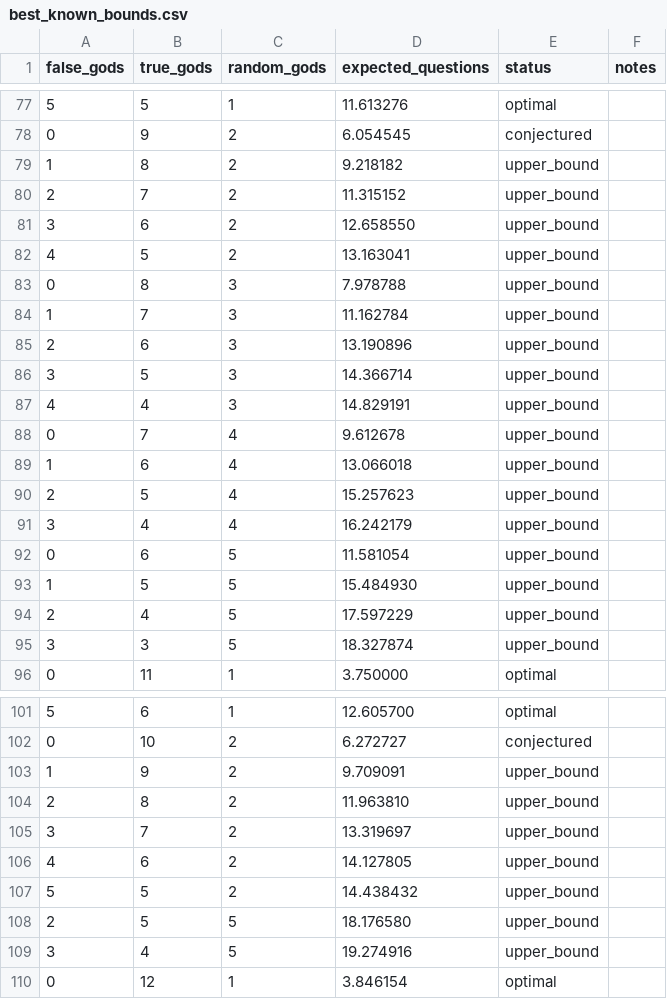
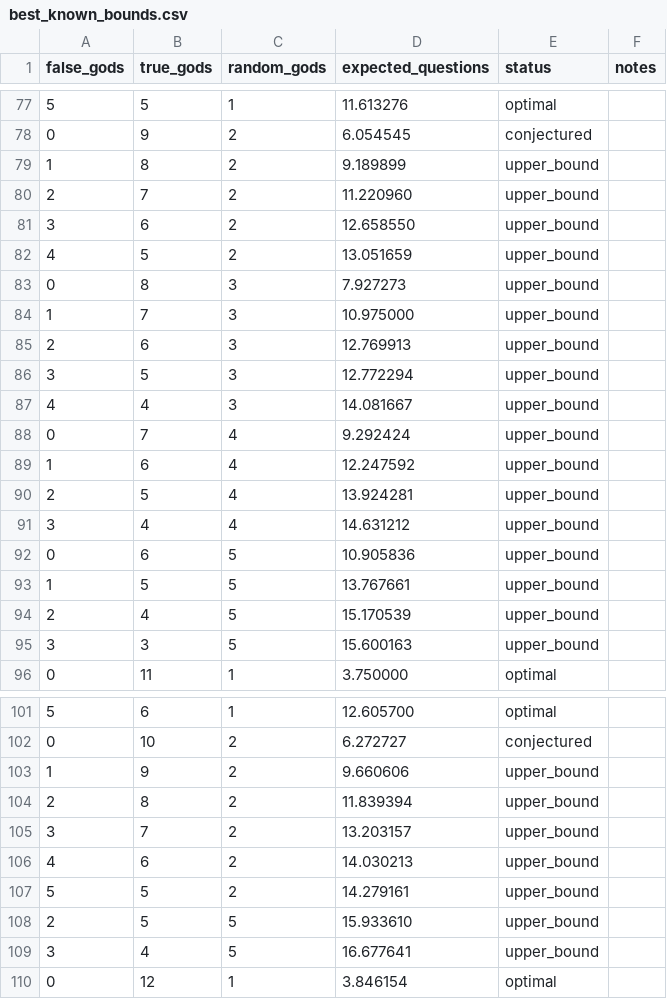
Before and after one commit to DanielVallstrom/hardest, a CSV file: best_known_bounds.csv, drawn as a sheet; only a part is shown, gaps mark what is left out; the diff covers the shown part only.

```diff
--- a/best_known_bounds.csv
+++ b/best_known_bounds.csv
@@ -78,19 +78,19 @@ false_gods,true_gods,random_gods,expected_questions,status,notes
 0,9,2,6.054545,conjectured,
-1,8,2,9.218182,upper_bound,
-2,7,2,11.315152,upper_bound,
+1,8,2,9.189899,upper_bound,
+2,7,2,11.220960,upper_bound,
 3,6,2,12.658550,upper_bound,
-4,5,2,13.163041,upper_bound,
-0,8,3,7.978788,upper_bound,
-1,7,3,11.162784,upper_bound,
-2,6,3,13.190896,upper_bound,
-3,5,3,14.366714,upper_bound,
-4,4,3,14.829191,upper_bound,
-0,7,4,9.612678,upper_bound,
-1,6,4,13.066018,upper_bound,
-2,5,4,15.257623,upper_bound,
-3,4,4,16.242179,upper_bound,
-0,6,5,11.581054,upper_bound,
-1,5,5,15.484930,upper_bound,
-2,4,5,17.597229,upper_bound,
-3,3,5,18.327874,upper_bound,
+4,5,2,13.051659,upper_bound,
+0,8,3,7.927273,upper_bound,
+1,7,3,10.975000,upper_bound,
+2,6,3,12.769913,upper_bound,
+3,5,3,12.772294,upper_bound,
+4,4,3,14.081667,upper_bound,
+0,7,4,9.292424,upper_bound,
+1,6,4,12.247592,upper_bound,
+2,5,4,13.924281,upper_bound,
+3,4,4,14.631212,upper_bound,
+0,6,5,10.905836,upper_bound,
+1,5,5,13.767661,upper_bound,
+2,4,5,15.170539,upper_bound,
+3,3,5,15.600163,upper_bound,
 0,11,1,3.750000,optimal,
@@ -102,9 +102,9 @@ false_gods,true_gods,random_gods,expected_questions,status,notes
 0,10,2,6.272727,conjectured,
-1,9,2,9.709091,upper_bound,
-2,8,2,11.963810,upper_bound,
-3,7,2,13.319697,upper_bound,
-4,6,2,14.127805,upper_bound,
-5,5,2,14.438432,upper_bound,
-2,5,5,18.176580,upper_bound,
-3,4,5,19.274916,upper_bound,
+1,9,2,9.660606,upper_bound,
+2,8,2,11.839394,upper_bound,
+3,7,2,13.203157,upper_bound,
+4,6,2,14.030213,upper_bound,
+5,5,2,14.279161,upper_bound,
+2,5,5,15.933610,upper_bound,
+3,4,5,16.677641,upper_bound,
 0,12,1,3.846154,optimal,
```
Also changed, not shown: 10 added rows and 35 edited cells elsewhere in this file, 1 other file.
